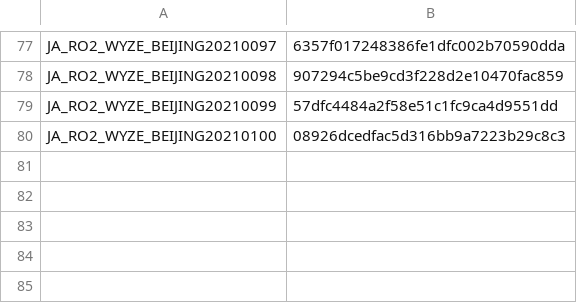
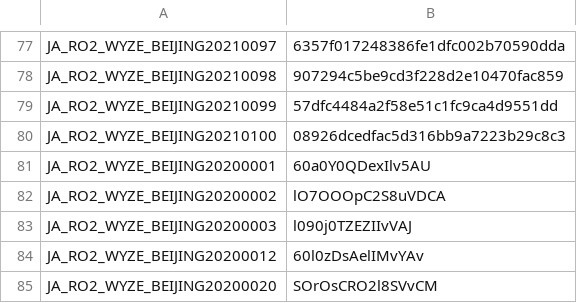
Before and after one commit to mufengxiaose/Tools, a CSV file: idkey.csv, drawn as a sheet; only a part is shown, gaps mark what is left out; the diff names each change by its address in the sheet, - before the commit and + after, or states it on an @@ line.

```diff
--- a/idkey.csv
+++ b/idkey.csv
+row 81: JA_RO2_WYZE_BEIJING20200001 | 60a0Y0QDexIlv5AU
+row 82: JA_RO2_WYZE_BEIJING20200002 | lO7OOOpC2S8uVDCA
+row 83: JA_RO2_WYZE_BEIJING20200003 | l090j0TZEZIIvVAJ
+row 84: JA_RO2_WYZE_BEIJING20200012 | 60l0zDsAelIMvYAv
+row 85: JA_RO2_WYZE_BEIJING20200020 | SOrOsCRO2l8SVvCM
```
Also changed, not shown: 11 other files.
